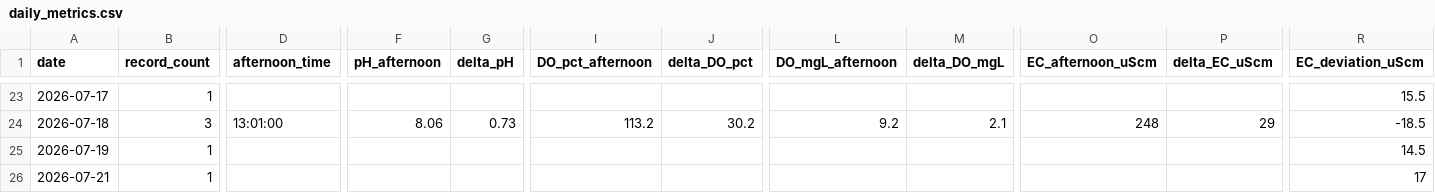
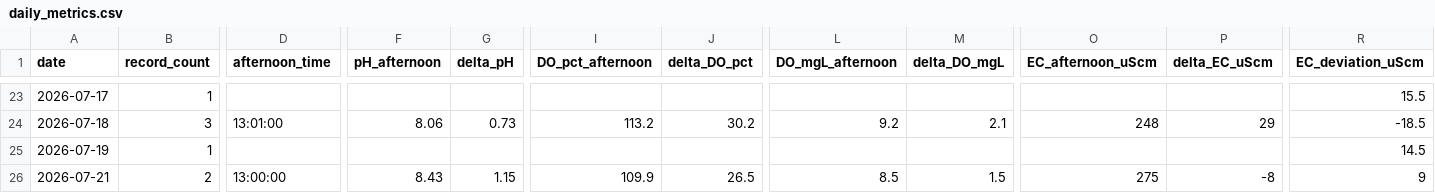
Before and after one commit to hiroshi75/ohgurigawa-water-observatory, a CSV file: data/daily_metrics.csv, drawn as a sheet; only a part is shown, gaps mark what is left out; the diff covers the shown part only; the diff names each change by its address in the sheet, - before the commit and + after, or states it on an @@ line.

```diff
--- a/data/daily_metrics.csv
+++ b/data/daily_metrics.csv
-B26 (record_count): 1
+B26 (record_count): 2
-D26 (afternoon_time): (empty)
+D26 (afternoon_time): 13:00:00
-F26 (pH_afternoon): (empty)
+F26 (pH_afternoon): 8.43
-G26 (delta_pH): (empty)
+G26 (delta_pH): 1.15
-I26 (DO_pct_afternoon): (empty)
+I26 (DO_pct_afternoon): 109.9
-J26 (delta_DO_pct): (empty)
+J26 (delta_DO_pct): 26.5
-L26 (DO_mgL_afternoon): (empty)
+L26 (DO_mgL_afternoon): 8.5
-M26 (delta_DO_mgL): (empty)
+M26 (delta_DO_mgL): 1.5
-O26 (EC_afternoon_uScm): (empty)
+O26 (EC_afternoon_uScm): 275
-P26 (delta_EC_uScm): (empty)
+P26 (delta_EC_uScm): -8
-R26 (EC_deviation_uScm): 17
+R26 (EC_deviation_uScm): 9
```
Also changed, not shown: 11 edited cells elsewhere in this file, data/observations.csv, 7 other files.
